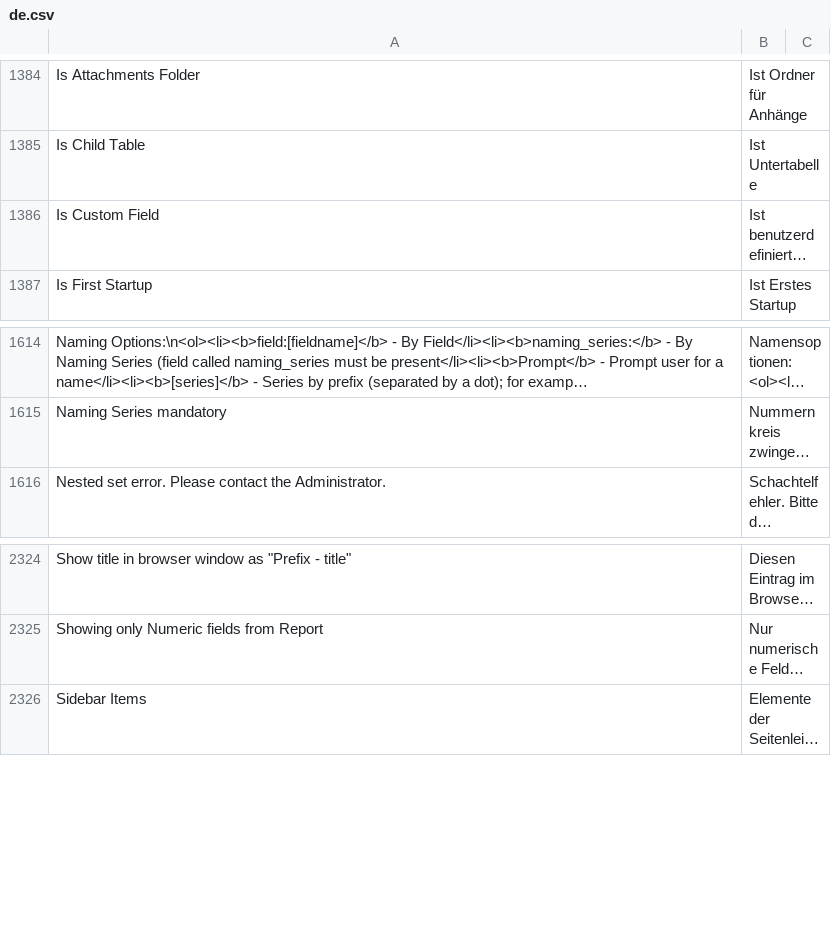
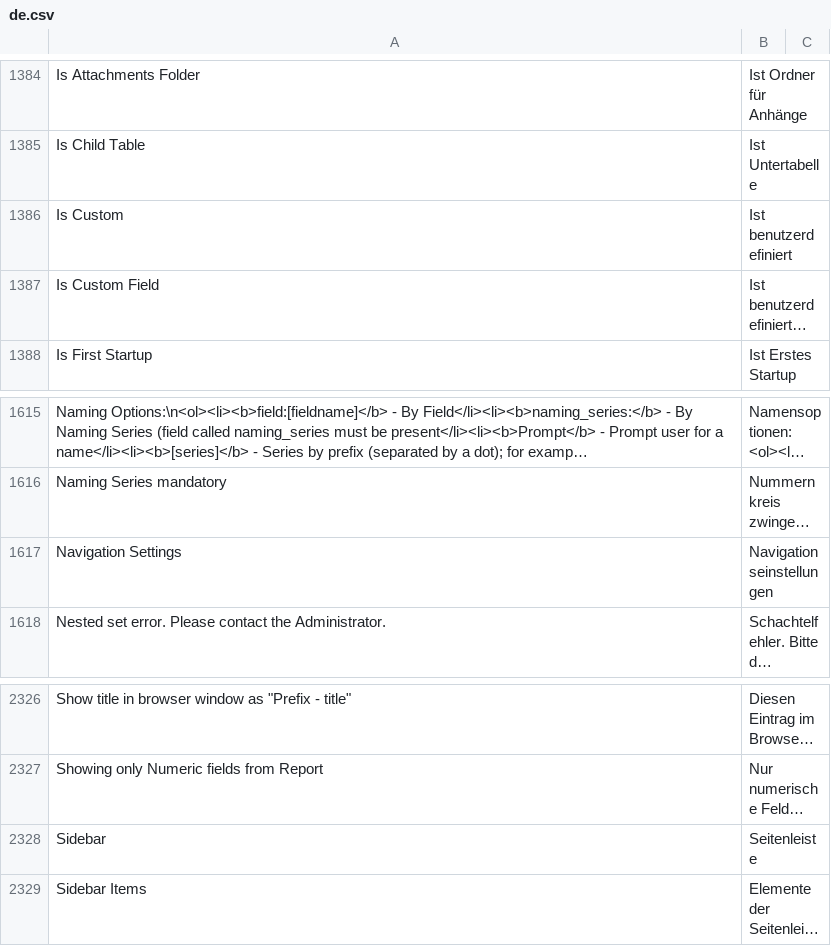
Before and after one commit to hanzoai/frappe, a CSV file: frappe/translations/de.csv, drawn as a sheet; only a part is shown, gaps mark what is left out; long unchanged cells end in …; the diff names each change by its address in the sheet, - before the commit and + after, or states it on an @@ line.

Commit message:
chore: Update de.csv (#20545)
added translations related to Navbar-Settings. Cleanup.

```diff
--- a/frappe/translations/de.csv
+++ b/frappe/translations/de.csv
+row 1386: Is Custom | Ist benutzerdefiniert
+row 1617: Navigation Settings | Navigationseinstellungen
+row 2328: Sidebar | Seitenleiste
```
